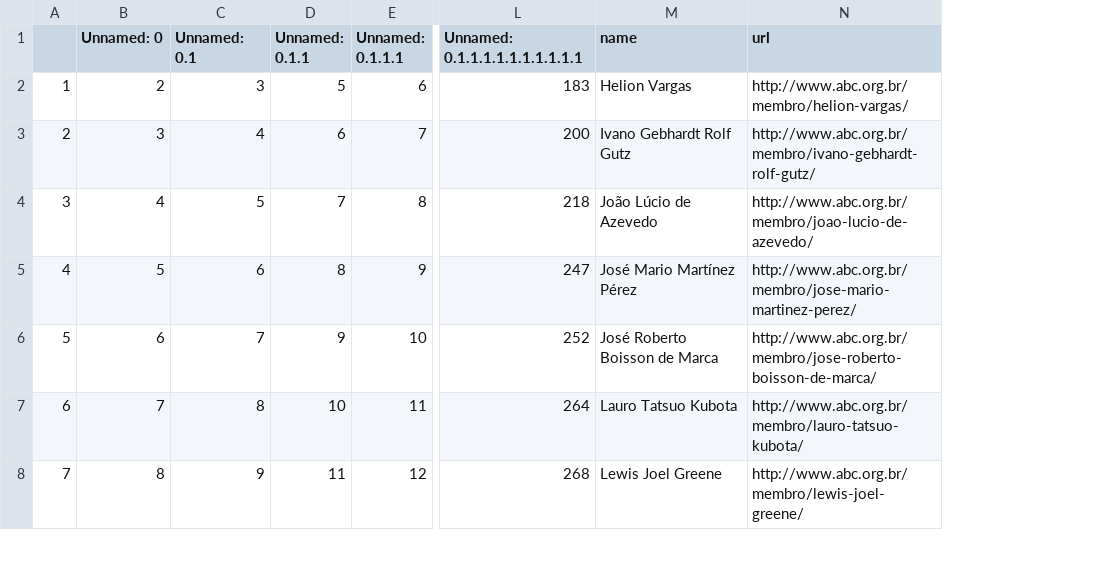
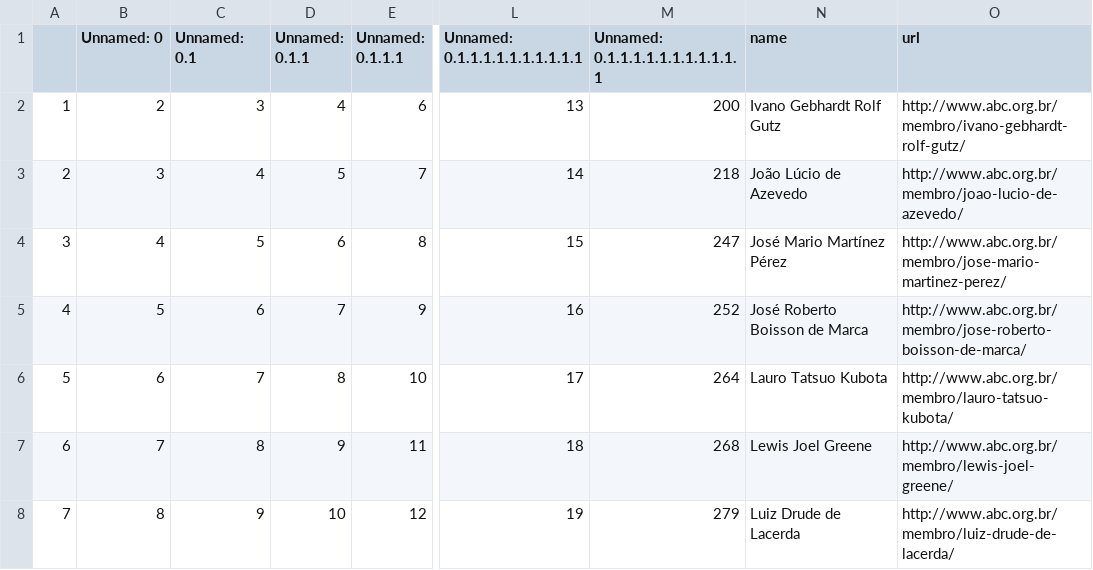
Before and after one commit to lubianat/wikiabc, a CSV file: to_create_comendador_men_06_01_2021.csv, drawn as a sheet; only a part is shown, gaps mark what is left out; addresses are those after the commit; the diff covers the shown part only; the diff names each change by its address in the sheet, - before the commit and + after, or states it on an @@ line.

```diff
--- a/to_create_comendador_men_06_01_2021.csv
+++ b/to_create_comendador_men_06_01_2021.csv
+column L (Unnamed: 0.1.1.1.1.1.1.1.1.1.1), rows 2-8: 13 | 14 | 15 | 16 | 17 | 18 | 19
-M1: Unnamed: 0.1.1.1.1.1.1.1.1.1.1
+M1: Unnamed: 0.1.1.1.1.1.1.1.1.1.1.1
-D2 (Unnamed: 0.1.1): 5
+D2 (Unnamed: 0.1.1): 4
-M2 (Unnamed: 0.1.1.1.1.1.1.1.1.1.1.1): 183
+M2 (Unnamed: 0.1.1.1.1.1.1.1.1.1.1.1): 200
-N2 (name): Helion Vargas
+N2 (name): Ivano Gebhardt Rolf Gutz
-O2 (url): http://www.abc.org.br/membro/helion-vargas/
+O2 (url): http://www.abc.org.br/membro/ivano-gebhardt-rolf-gutz/
-D3 (Unnamed: 0.1.1): 6
+D3 (Unnamed: 0.1.1): 5
-M3 (Unnamed: 0.1.1.1.1.1.1.1.1.1.1.1): 200
+M3 (Unnamed: 0.1.1.1.1.1.1.1.1.1.1.1): 218
-N3 (name): Ivano Gebhardt Rolf Gutz
+N3 (name): João Lúcio de Azevedo
-O3 (url): http://www.abc.org.br/membro/ivano-gebhardt-rolf-gutz/
+O3 (url): http://www.abc.org.br/membro/joao-lucio-de-azevedo/
-D4 (Unnamed: 0.1.1): 7
+D4 (Unnamed: 0.1.1): 6
-M4 (Unnamed: 0.1.1.1.1.1.1.1.1.1.1.1): 218
+M4 (Unnamed: 0.1.1.1.1.1.1.1.1.1.1.1): 247
-N4 (name): João Lúcio de Azevedo
+N4 (name): José Mario Martínez Pérez
-O4 (url): http://www.abc.org.br/membro/joao-lucio-de-azevedo/
+O4 (url): http://www.abc.org.br/membro/jose-mario-martinez-perez/
-D5 (Unnamed: 0.1.1): 8
+D5 (Unnamed: 0.1.1): 7
-M5 (Unnamed: 0.1.1.1.1.1.1.1.1.1.1.1): 247
+M5 (Unnamed: 0.1.1.1.1.1.1.1.1.1.1.1): 252
-N5 (name): José Mario Martínez Pérez
+N5 (name): José Roberto Boisson de Marca
-O5 (url): http://www.abc.org.br/membro/jose-mario-martinez-perez/
+O5 (url): http://www.abc.org.br/membro/jose-roberto-boisson-de-marca/
-D6 (Unnamed: 0.1.1): 9
+D6 (Unnamed: 0.1.1): 8
-M6 (Unnamed: 0.1.1.1.1.1.1.1.1.1.1.1): 252
+M6 (Unnamed: 0.1.1.1.1.1.1.1.1.1.1.1): 264
-N6 (name): José Roberto Boisson de Marca
+N6 (name): Lauro Tatsuo Kubota
-O6 (url): http://www.abc.org.br/membro/jose-roberto-boisson-de-marca/
+O6 (url): http://www.abc.org.br/membro/lauro-tatsuo-kubota/
-D7 (Unnamed: 0.1.1): 10
+D7 (Unnamed: 0.1.1): 9
-M7 (Unnamed: 0.1.1.1.1.1.1.1.1.1.1.1): 264
+M7 (Unnamed: 0.1.1.1.1.1.1.1.1.1.1.1): 268
-N7 (name): Lauro Tatsuo Kubota
+N7 (name): Lewis Joel Greene
-O7 (url): http://www.abc.org.br/membro/lauro-tatsuo-kubota/
+O7 (url): http://www.abc.org.br/membro/lewis-joel-greene/
-D8 (Unnamed: 0.1.1): 11
+D8 (Unnamed: 0.1.1): 10
-M8 (Unnamed: 0.1.1.1.1.1.1.1.1.1.1.1): 268
+M8 (Unnamed: 0.1.1.1.1.1.1.1.1.1.1.1): 279
-N8 (name): Lewis Joel Greene
+N8 (name): Luiz Drude de Lacerda
-O8 (url): http://www.abc.org.br/membro/lewis-joel-greene/
+O8 (url): http://www.abc.org.br/membro/luiz-drude-de-lacerda/
```
Also changed, not shown: 1 removed row and 64 edited cells elsewhere in this file, 1 other file.
